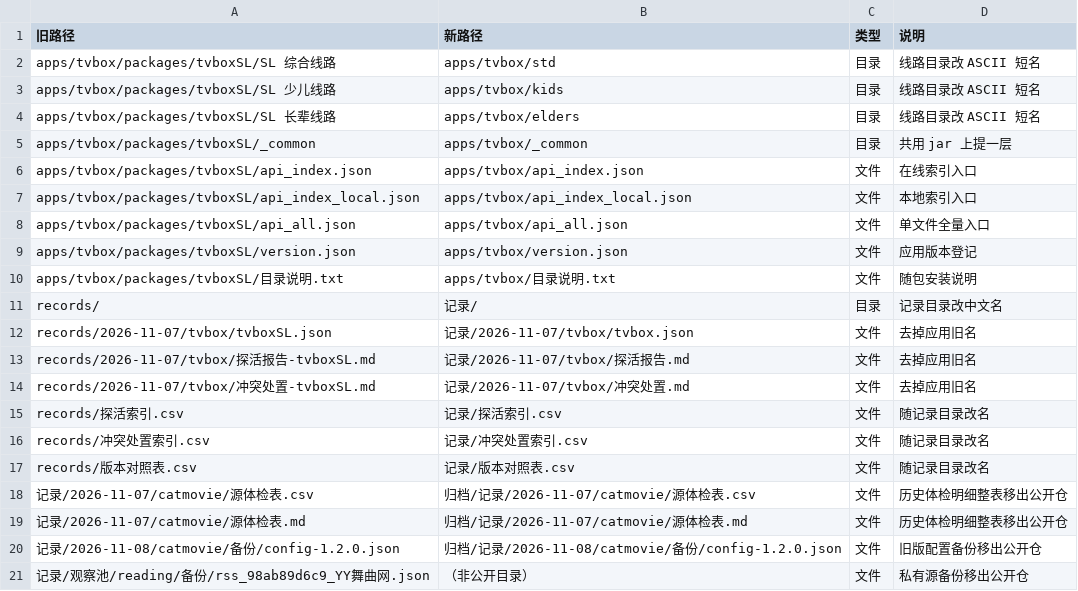
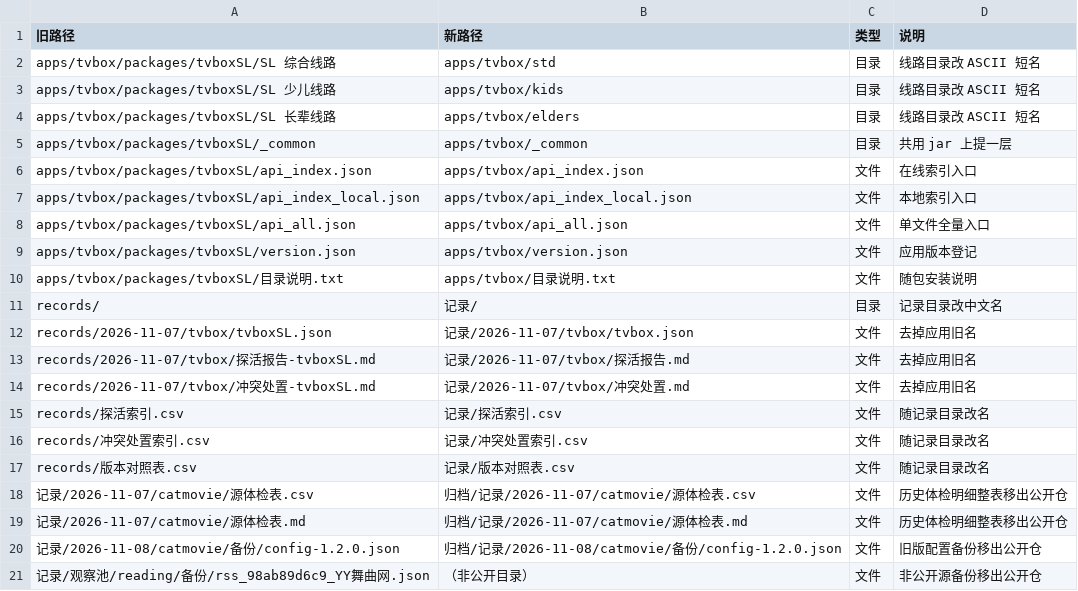
Before and after one commit to SL-learn/SL-Sources, a CSV file: 变更/路径映射表.csv, drawn as a sheet.

```diff
--- a/变更/路径映射表.csv
+++ b/变更/路径映射表.csv
@@ -20,2 +20,2 @@ records/版本对照表.csv,记录/版本对照表.csv,文件,随记录目录改
 记录/2026-11-08/catmovie/备份/config-1.2.0.json,归档/记录/2026-11-08/catmovie/备份/config-1.2.0.json,文件,旧版配置备份移出公开仓
-记录/观察池/reading/备份/rss_98ab89d6c9_YY舞曲网.json,（非公开目录）,文件,私有源备份移出公开仓
+记录/观察池/reading/备份/rss_98ab89d6c9_YY舞曲网.json,（非公开目录）,文件,非公开源备份移出公开仓
```
Also changed, not shown: 变更/编号映射表.csv, 记录/版本对照表.csv, 49 other files.
